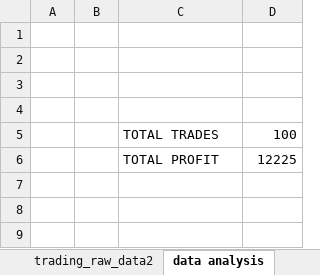
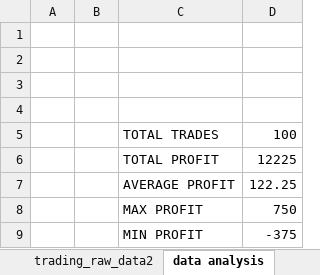
Before and after one commit to abdelkarimmassoui/excel-data-trading, an Excel workbook: trading_raw_data-main.xlsx, sheet data analysis, drawn as a sheet; values as stored, in another font and other column widths than the file's, no borders; the diff names each change by its address in the sheet, - before the commit and + after, or states it on an @@ line.

Commit message:
hnaya zadt avg , max , min

```diff
--- a/trading_raw_data-main.xlsx (sheet data analysis)
+++ b/trading_raw_data-main.xlsx (sheet data analysis)
+row 7:  |  | AVERAGE PROFIT | 122.25
+row 8:  |  | MAX PROFIT | 750
+row 9:  |  | MIN PROFIT | -375
```
